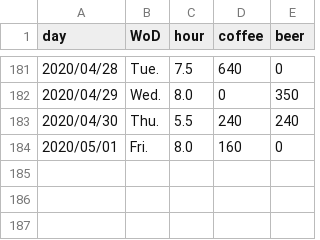
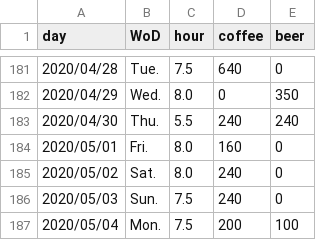
Before and after one commit to Kahiro-M/DailyTracker, a CSV file: data.csv, drawn as a sheet; only a part is shown, gaps mark what is left out; the diff names each change by its address in the sheet, - before the commit and + after, or states it on an @@ line.

```diff
--- a/data.csv
+++ b/data.csv
+row 185: 2020/05/02 | Sat. | 8.0 | 240 | 0
+row 186: 2020/05/03 | Sun. | 7.5 | 240 | 0
+row 187: 2020/05/04 | Mon. | 7.5 | 200 | 100
```
Also changed, not shown: 6 other files.
